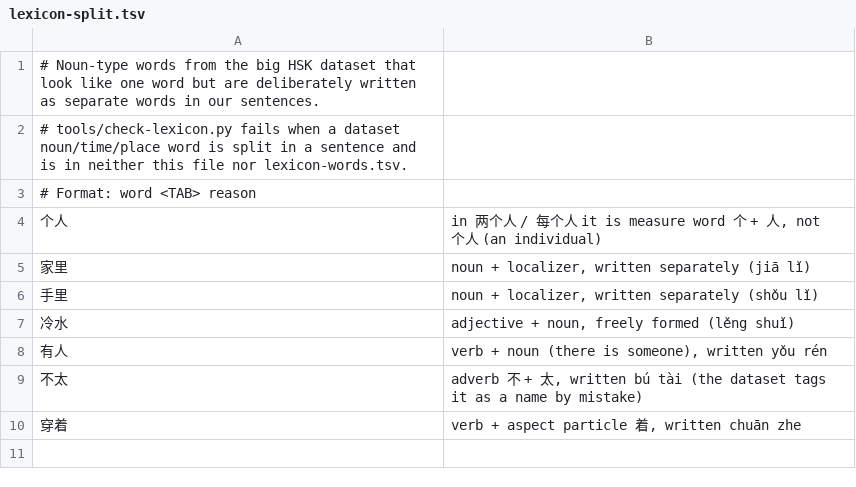
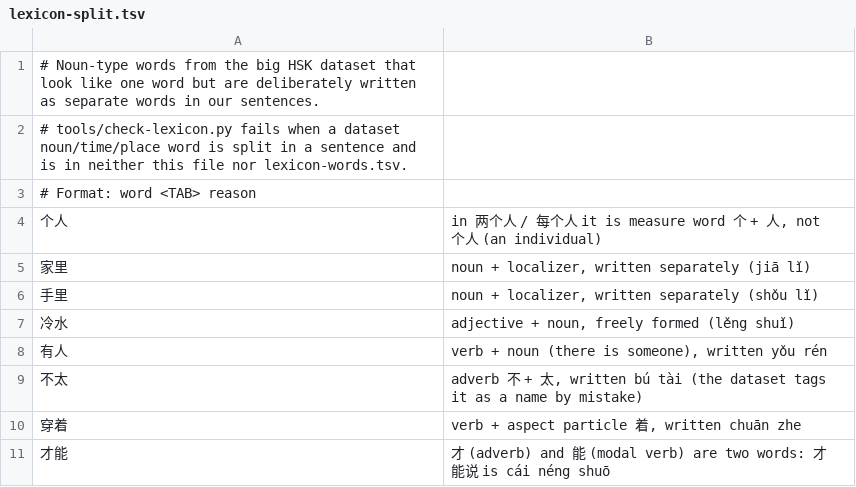
Before and after one commit to alvinyu20/hsk-path, a TSV file: content/lexicon-split.tsv, drawn as a sheet.

```diff
--- a/content/lexicon-split.tsv
+++ b/content/lexicon-split.tsv
@@ -10 +10,2 @@
 穿着	verb + aspect particle 着, written chuān zhe
+才能	才 (adverb) and 能 (modal verb) are two words: 才能说 is cái néng shuō
```
Also changed, not shown: content/erhua.tsv, content/gloss-synonyms.tsv, 18 other files.
